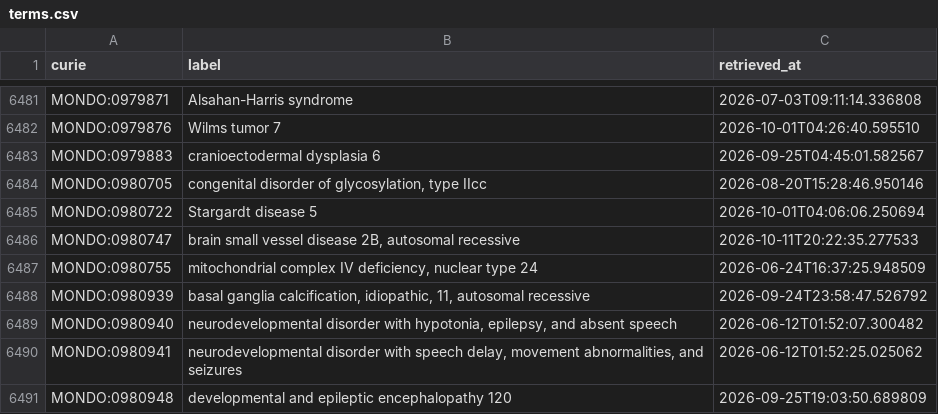
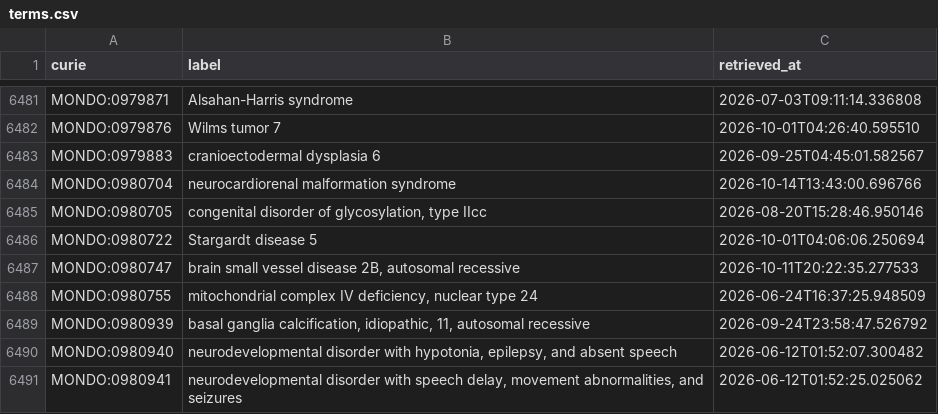
Before and after one commit to AnastasiyaKuznetsova/dismech, a CSV file: cache/mondo/terms.csv, drawn as a sheet; only a part is shown, gaps mark what is left out; the shorter side is filled out with more unchanged rows.

```diff
--- a/cache/mondo/terms.csv
+++ b/cache/mondo/terms.csv
@@ -6483,2 +6483,3 @@ MONDO:0979876,Wilms tumor 7,2026-10-01T04:26:40.595510
 MONDO:0979883,cranioectodermal dysplasia 6,2026-09-25T04:45:01.582567
+MONDO:0980704,neurocardiorenal malformation syndrome,2026-10-14T13:43:00.696766
 MONDO:0980705,"congenital disorder of glycosylation, type IIcc",2026-08-20T15:28:46.950146
```
Also changed, not shown: cache/enums/diseaseterm_b84b03ef2175.csv, cache/hgnc/terms.csv, 10 other files.
